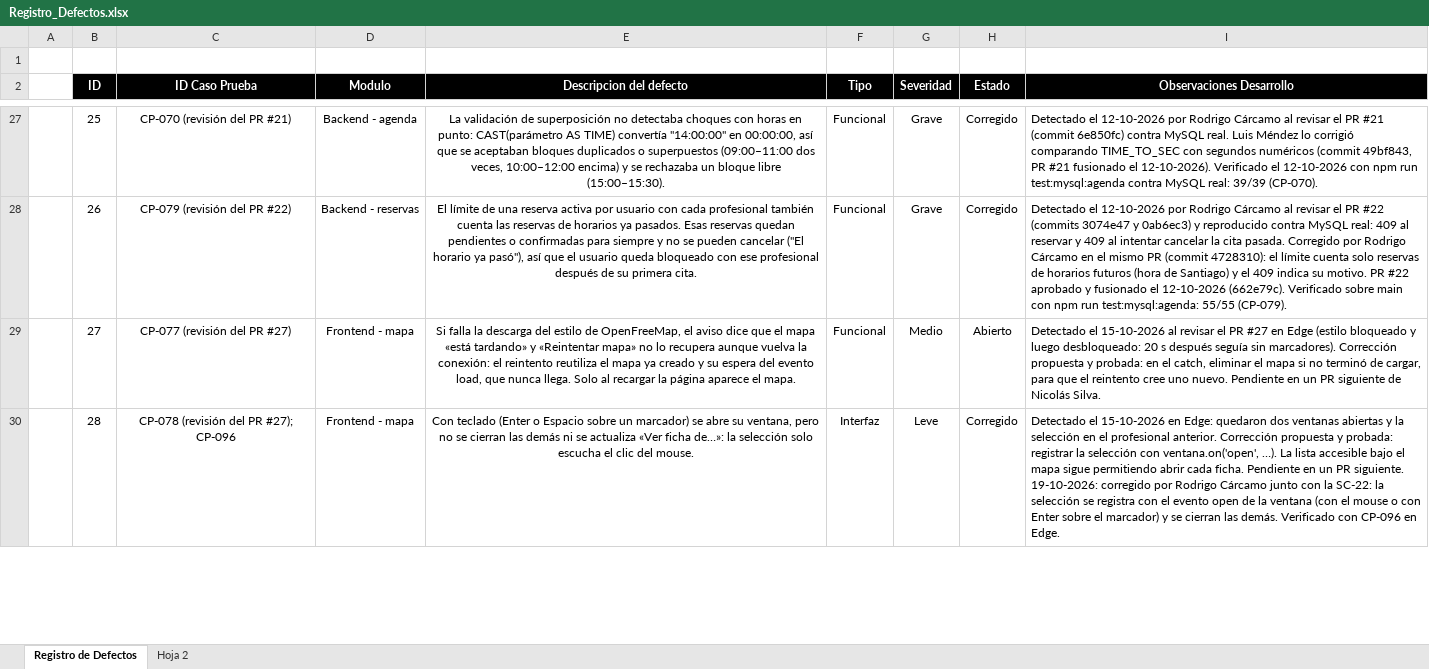
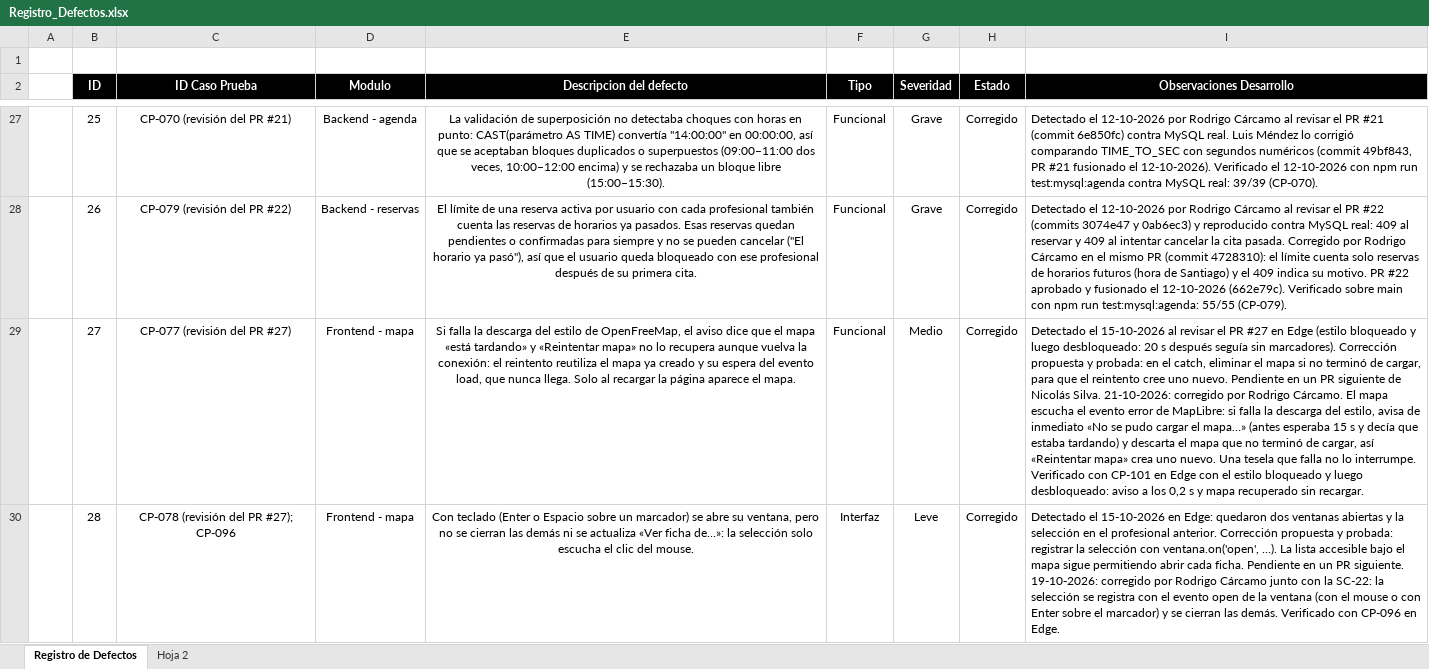
Before and after one commit to rodriacr/FitSearch, an Excel workbook: FASE 2/Evidencias Proyecto/Evidencias de documentación/Plan de Pruebas/Registro_Defectos.xlsx, sheet Registro de Defectos, drawn as a sheet; only a part is shown, gaps mark what is left out; values as stored, in another font and other column widths than the file's, no borders; the diff covers the shown part only; the diff names each change by its address in the sheet, - before the commit and + after, or states it on an @@ line.

```diff
--- a/FASE 2/Evidencias Proyecto/Evidencias de documentación/Plan de Pruebas/Registro_Defectos.xlsx (sheet Registro de Defectos)
+++ b/FASE 2/Evidencias Proyecto/Evidencias de documentación/Plan de Pruebas/Registro_Defectos.xlsx (sheet Registro de Defectos)
-H29 (Estado): Abierto
+H29 (Estado): Corregido
-I29 (Observaciones Desarrollo): …Nicolás Silva.
+I29 (Observaciones Desarrollo): …Nicolás Silva. 21-10-2026: corregido por Rodrigo Cárcamo. El mapa escucha el evento error de MapLibre: si falla la descarga del estilo, avisa de inmediato «No se pudo cargar el mapa…» (antes esperaba 15 s y decía que estaba tardando) y descarta el mapa que no terminó de cargar, así «Reintentar mapa» crea uno nuevo. Una tesela que falla no lo interrumpe. Verificado con CP-101 en Edge con el estilo bloqueado y luego desbloqueado: aviso a los 0,2 s y mapa recuperado sin recargar.
```
Also changed, not shown: 2 edited cells elsewhere in this sheet, FASE 1/Evidencias Grupales/Material complementario/PMOInformatica_Plantilla_de_Product_Backlog.xlsx, FASE 2/Evidencias Proyecto/Evidencias de documentación/Control del proyecto/control-capstone-2026-FitSearch.xlsx, 7 other files.
